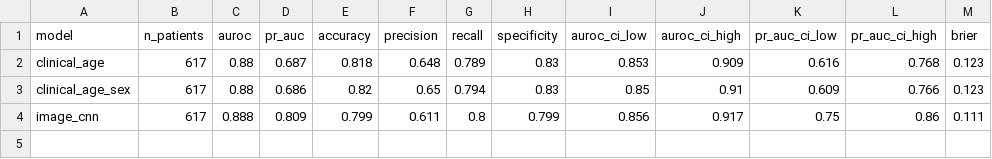
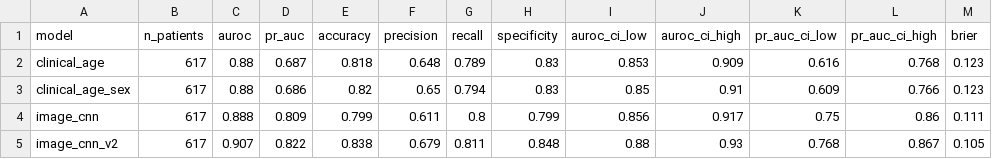
Before and after one commit to javencp/gliomas-idh-mri-prediction, a CSV file: results/model_comparison.csv, drawn as a sheet; the diff names each change by its address in the sheet, - before the commit and + after, or states it on an @@ line.

Commit message:
Added round 2 results and evaluation to 04_cnn_model.ipynb. Also, added markdown cells for readability of the notebook. Updated the results csv files with the new model results.

```diff
--- a/results/model_comparison.csv
+++ b/results/model_comparison.csv
+row 5: image_cnn_v2 | 617 | 0.907 | 0.822 | 0.838 | 0.679 | 0.811 | 0.848 | 0.88 | 0.93 | 0.768 | 0.867 | 0.105
```
Also changed, not shown: 2 other files.
